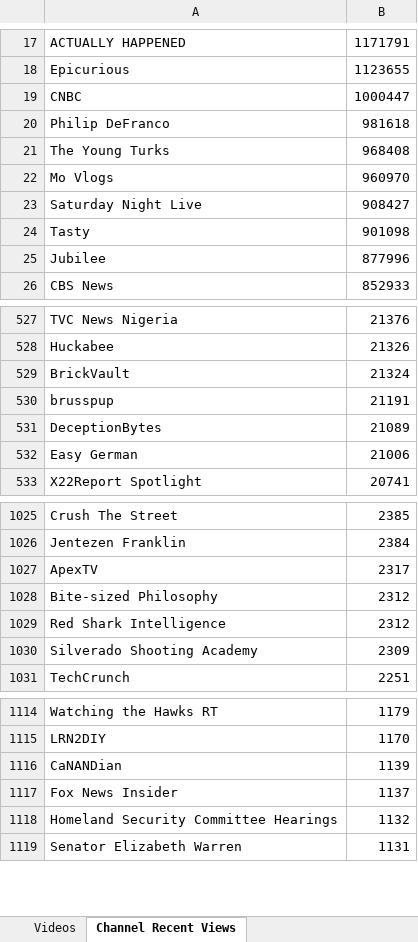
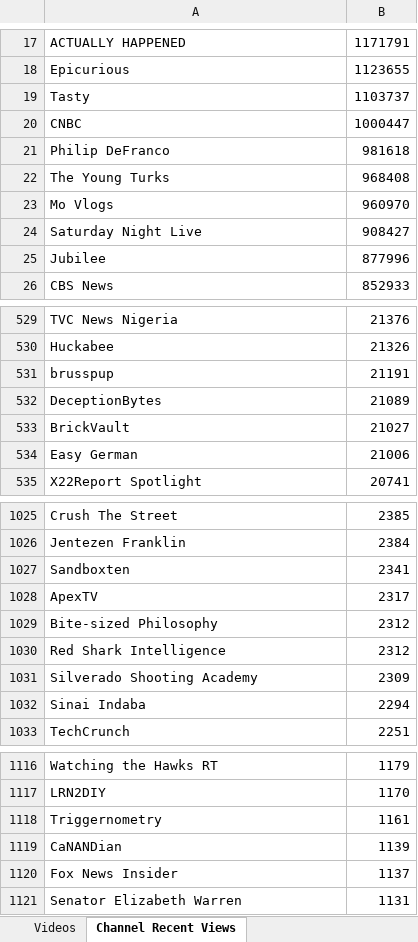
Before and after one commit to pnbt/youtube-transparency, an Excel workbook: app/assets/data/info/evo-us-info-3days-v.xlsx, sheet Channel Recent Views, drawn as a sheet; only a part is shown, gaps mark what is left out; values as stored, in another font and other column widths than the file's, no borders; removed rows and columns are numbered as before the commit, all else as after; the diff covers the shown part only; the diff names each change by its address in the sheet, - before the commit and + after, or states it on an @@ line.

```diff
--- a/app/assets/data/info/evo-us-info-3days-v.xlsx (sheet Channel Recent Views)
+++ b/app/assets/data/info/evo-us-info-3days-v.xlsx (sheet Channel Recent Views)
+row 19: Tasty | 1103737
-row 24: Tasty | 901098
-row 529: BrickVault | 21324
+row 533: BrickVault | 21027
+row 1027: Sandboxten | 2341
+row 1032: Sinai Indaba | 2294
+row 1118: Triggernometry | 1161
-row 1118: Homeland Security Committee Hearings | 1132
```
Also changed, not shown: 11 added rows, 11 removed rows, 6 moved rows and 1 edited cell elsewhere in this sheet, sheet Videos, app/assets/data/info/evo-us-info-3days-r.xlsx, app/assets/data/info/evo-us-info-month-r.xlsx, 15 other files.
